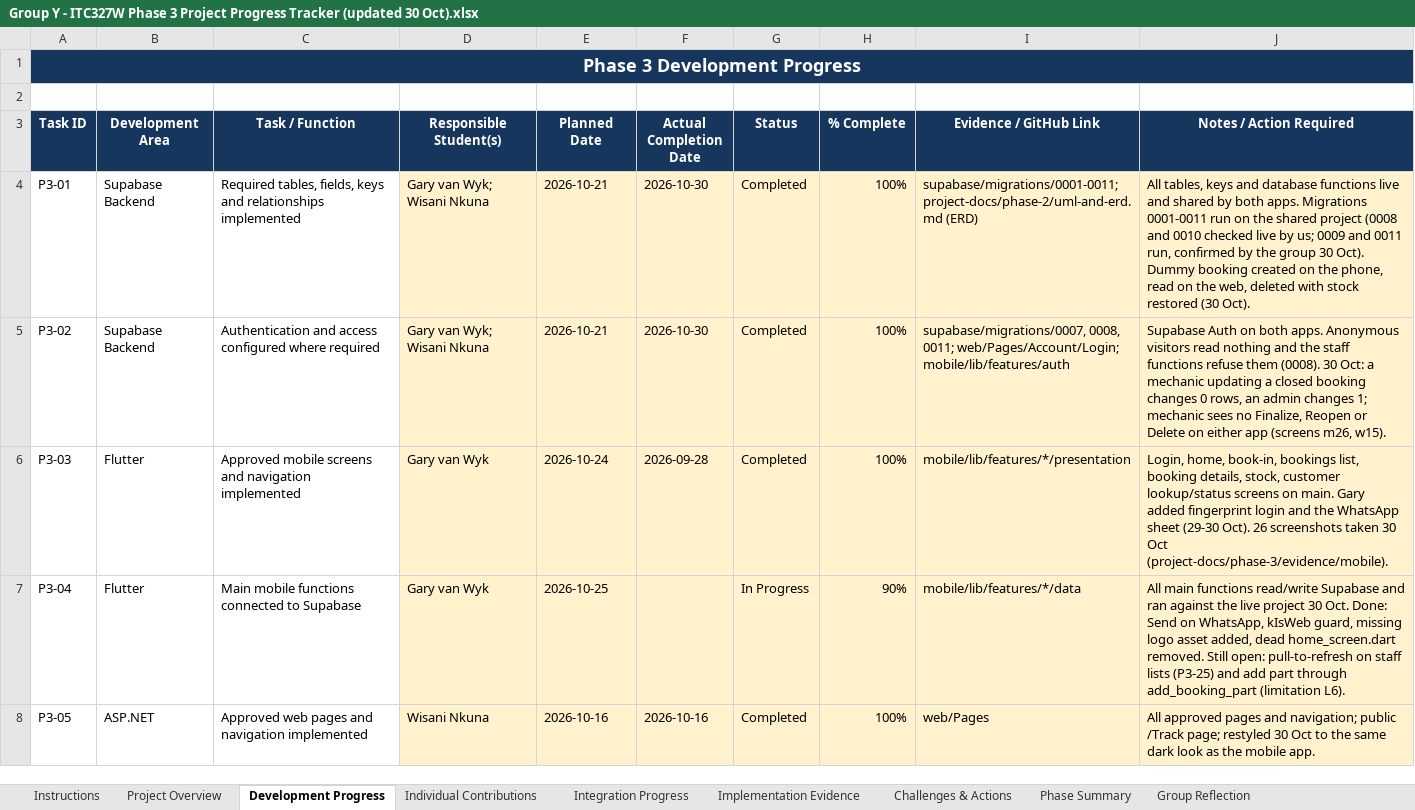
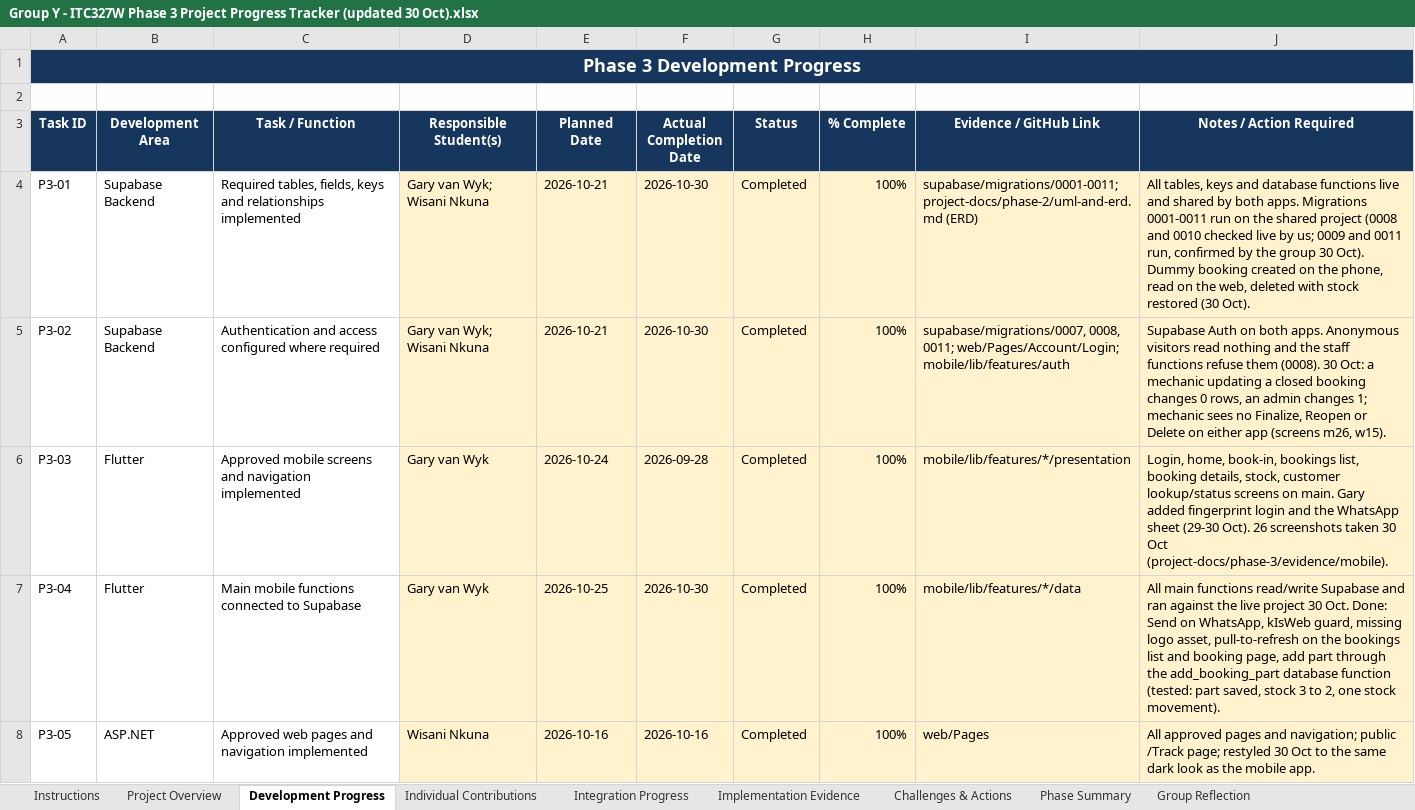
Before and after one commit to BlackZ3ro/Spanner-Riese-Auto-Clinic, an Excel workbook: project-docs/phase-3/tracker/Group Y - ITC327W Phase 3 Project Progress Tracker (updated 30 Oct).xlsx, sheet Development Progress, drawn as a sheet; only a part is shown; values as stored, in another font and other column widths than the file's, no borders; conditional formats not drawn; the diff covers the shown part only; the diff names each change by its address in the sheet, - before the commit and + after, or states it on an @@ line.

```diff
--- a/project-docs/phase-3/tracker/Group Y - ITC327W Phase 3 Project Progress Tracker (updated 30 Oct).xlsx (sheet Development Progress)
+++ b/project-docs/phase-3/tracker/Group Y - ITC327W Phase 3 Project Progress Tracker (updated 30 Oct).xlsx (sheet Development Progress)
-F7 (Actual Completion Date): (empty)
+F7 (Actual Completion Date): 2026-10-30
-G7 (Status): In Progress
+G7 (Status): Completed
-H7 (% Complete): 90%
+H7 (% Complete): 100%
-J7 (Notes / Action Required): …missing logo asset added, dead home_screen.dart removed. Still open: pull-to-refresh on staff lists (P3-25) and add part through add_booking_part (limitation L6).
+J7 (Notes / Action Required): …missing logo asset, pull-to-refresh on the bookings list and booking page, add part through the add_booking_part database function (tested: part saved, stock 3 to 2, one stock movement).
```
Also changed, not shown: 16 edited cells elsewhere in this sheet, sheet Challenges & Actions, sheet Individual Contributions, sheet Project Overview, sheet Phase Summary, sheet Integration Progress, 16 other files.
